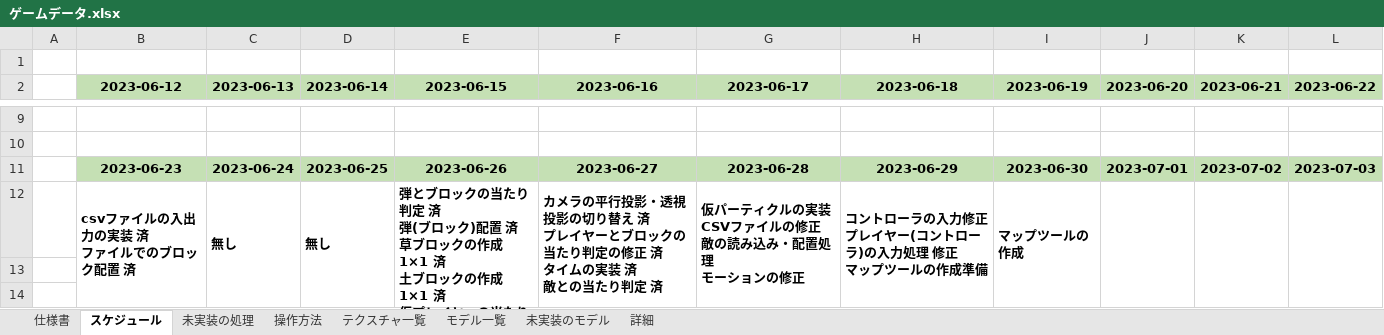
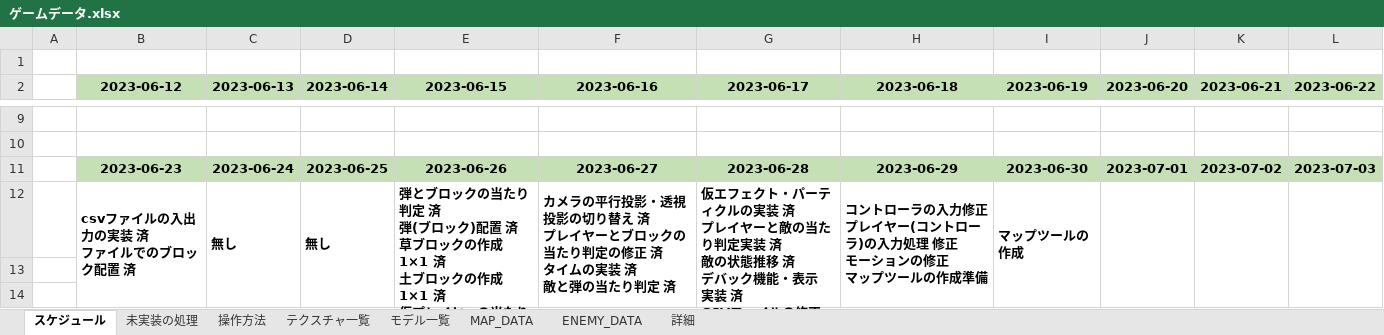
Before and after one commit to keisuke0211/pixel, an Excel workbook: data/ゲームデータ.xlsx, sheet スケジュール, drawn as a sheet; only a part is shown, gaps mark what is left out; values as stored, in another font and other column widths than the file's, no borders; ↵ is a line break in a cell; the diff names each change by its address in the sheet, - before the commit and + after, or states it on an @@ line.

Commit message:
仮エフェクト・パーティクルの実装　一部バグあり
プレイヤーと敵の当たり判定実装

```diff
--- a/data/ゲームデータ.xlsx (sheet スケジュール)
+++ b/data/ゲームデータ.xlsx (sheet スケジュール)
-sheet tab: 仕様書
-sheet tab: 未実装のモデル
+sheet tab: MAP_DATA
+sheet tab: ENEMY_DATA
-F12 (2023-06-16): …済 ↵ 敵との当たり…
+F12 (2023-06-16): …済 ↵ 敵と弾の当たり…
-G12 (2023-06-17): 仮パーティクルの実装 ↵ CSVファイルの修正 ↵ 敵の読み込み・配置処理 ↵ モーションの修正
+G12 (2023-06-17): 仮エフェクト・パーティクルの実装 済 ↵ プレイヤーと敵の当たり判定実装 済 ↵ 敵の状態推移 済 ↵ デバック機能・表示 実装 済 ↵ CSVファイルの修正 済 ↵ 敵の読み込み・配置処理 済
-H12 (2023-06-18): …修正 ↵ マップツ…
+H12 (2023-06-18): …修正 ↵ モーションの修正 ↵ マップツ…
```
Also changed, not shown: sheet モデル一覧, sheet 詳細, sheet 未実装の処理, 34 other files.
